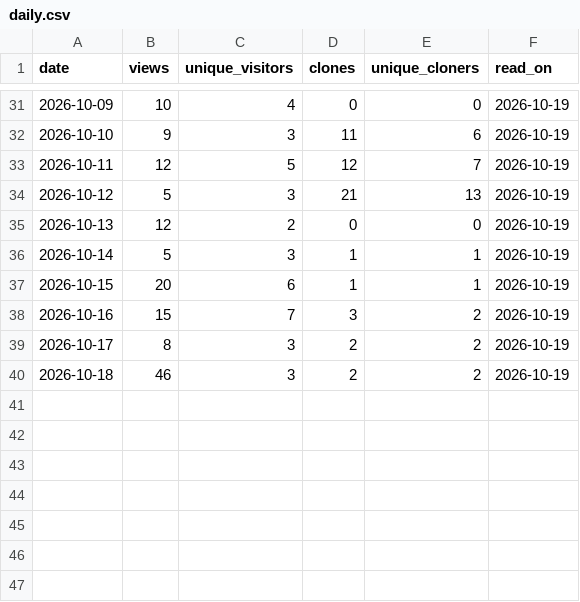
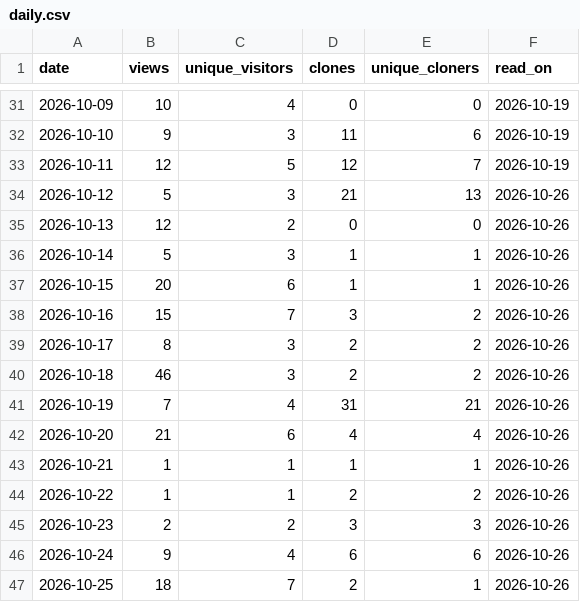
Before and after one commit to Allisterh/bayesian-macroeconometrics, a CSV file: .github/traffic/daily.csv, drawn as a sheet; only a part is shown, gaps mark what is left out.

```diff
--- a/.github/traffic/daily.csv
+++ b/.github/traffic/daily.csv
@@ -33,8 +33,15 @@ date,views,unique_visitors,clones,unique_cloners,read_on
 2026-10-11,12,5,12,7,2026-10-19
-2026-10-12,5,3,21,13,2026-10-19
-2026-10-13,12,2,0,0,2026-10-19
-2026-10-14,5,3,1,1,2026-10-19
-2026-10-15,20,6,1,1,2026-10-19
-2026-10-16,15,7,3,2,2026-10-19
-2026-10-17,8,3,2,2,2026-10-19
-2026-10-18,46,3,2,2,2026-10-19
+2026-10-12,5,3,21,13,2026-10-26
+2026-10-13,12,2,0,0,2026-10-26
+2026-10-14,5,3,1,1,2026-10-26
+2026-10-15,20,6,1,1,2026-10-26
+2026-10-16,15,7,3,2,2026-10-26
+2026-10-17,8,3,2,2,2026-10-26
+2026-10-18,46,3,2,2,2026-10-26
+2026-10-19,7,4,31,21,2026-10-26
+2026-10-20,21,6,4,4,2026-10-26
+2026-10-21,1,1,1,1,2026-10-26
+2026-10-22,1,1,2,2,2026-10-26
+2026-10-23,2,2,3,3,2026-10-26
+2026-10-24,9,4,6,6,2026-10-26
+2026-10-25,18,7,2,1,2026-10-26
```
Also changed, not shown: .github/traffic/paths.csv, .github/traffic/referrers.csv, 1 other file.
